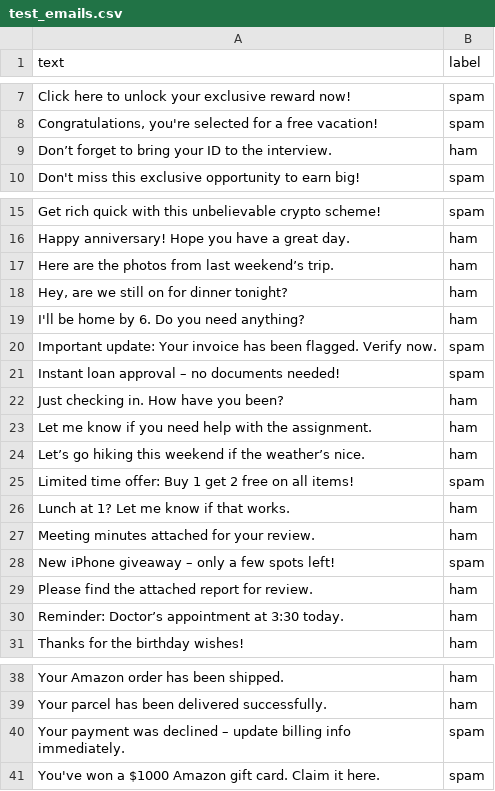
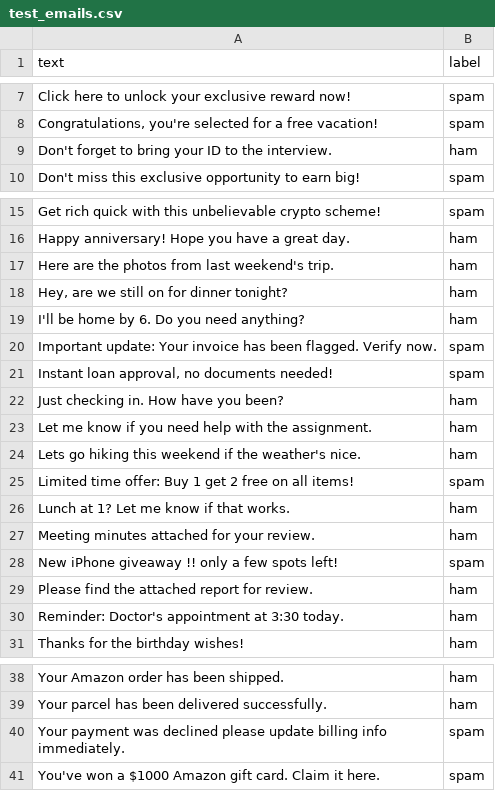
Before and after one commit to Kujancha/spam_message_identifier, a CSV file: data/test_emails.csv, drawn as a sheet; only a part is shown, gaps mark what is left out.

```diff
--- a/data/test_emails.csv
+++ b/data/test_emails.csv
@@ -8,3 +8,3 @@ Click here to unlock your exclusive reward now!,spam
 "Congratulations, you're selected for a free vacation!",spam
-Don’t forget to bring your ID to the interview.,ham
+Don't forget to bring your ID to the interview.,ham
 Don't miss this exclusive opportunity to earn big!,spam
@@ -16,3 +16,3 @@ Get rich quick with this unbelievable crypto scheme!,spam
 Happy anniversary! Hope you have a great day.,ham
-Here are the photos from last weekend’s trip.,ham
+Here are the photos from last weekend's trip.,ham
 "Hey, are we still on for dinner tonight?",ham
@@ -20,6 +20,6 @@ I'll be home by 6. Do you need anything?,ham
 Important update: Your invoice has been flagged. Verify now.,spam
-Instant loan approval – no documents needed!,spam
+"Instant loan approval, no documents needed!",spam
 Just checking in. How have you been?,ham
 Let me know if you need help with the assignment.,ham
-Let’s go hiking this weekend if the weather’s nice.,ham
+Lets go hiking this weekend if the weather's nice.,ham
 Limited time offer: Buy 1 get 2 free on all items!,spam
@@ -27,5 +27,5 @@ Lunch at 1? Let me know if that works.,ham
 Meeting minutes attached for your review.,ham
-New iPhone giveaway – only a few spots left!,spam
+New iPhone giveaway !! only a few spots left!,spam
 Please find the attached report for review.,ham
-Reminder: Doctor’s appointment at 3:30 today.,ham
+Reminder: Doctor's appointment at 3:30 today.,ham
 Thanks for the birthday wishes!,ham
@@ -39,3 +39,3 @@ Your Amazon order has been shipped.,ham
 Your parcel has been delivered successfully.,ham
-Your payment was declined – update billing info immediately.,spam
+Your payment was declined please update billing info immediately.,spam
 You've won a $1000 Amazon gift card. Claim it here.,spam
```
Also changed, not shown: 4 other files.
